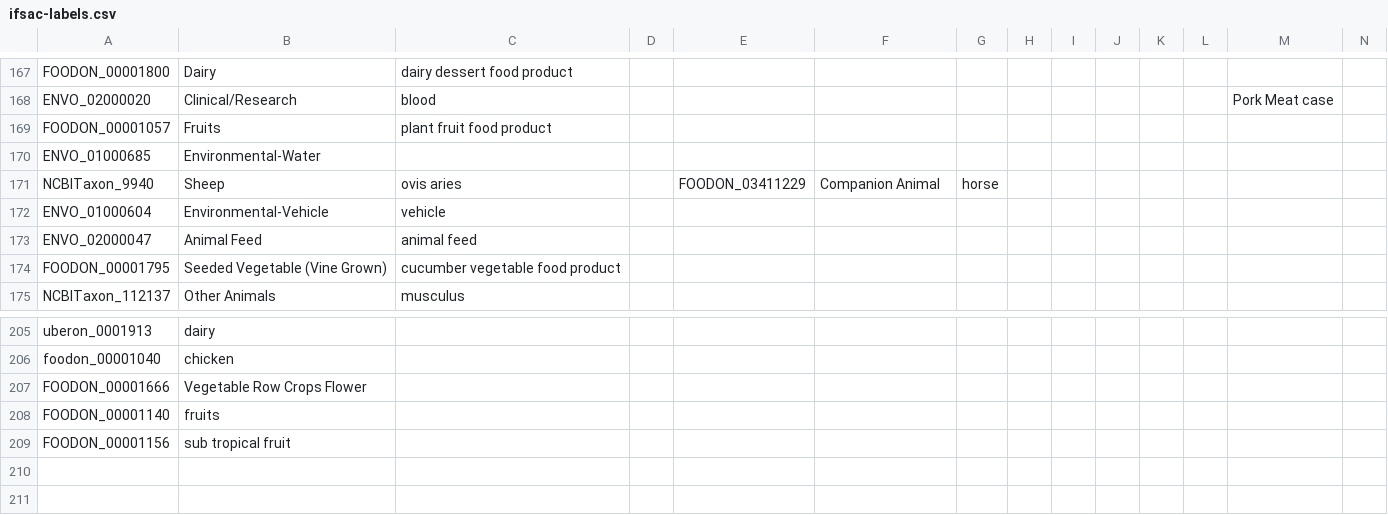
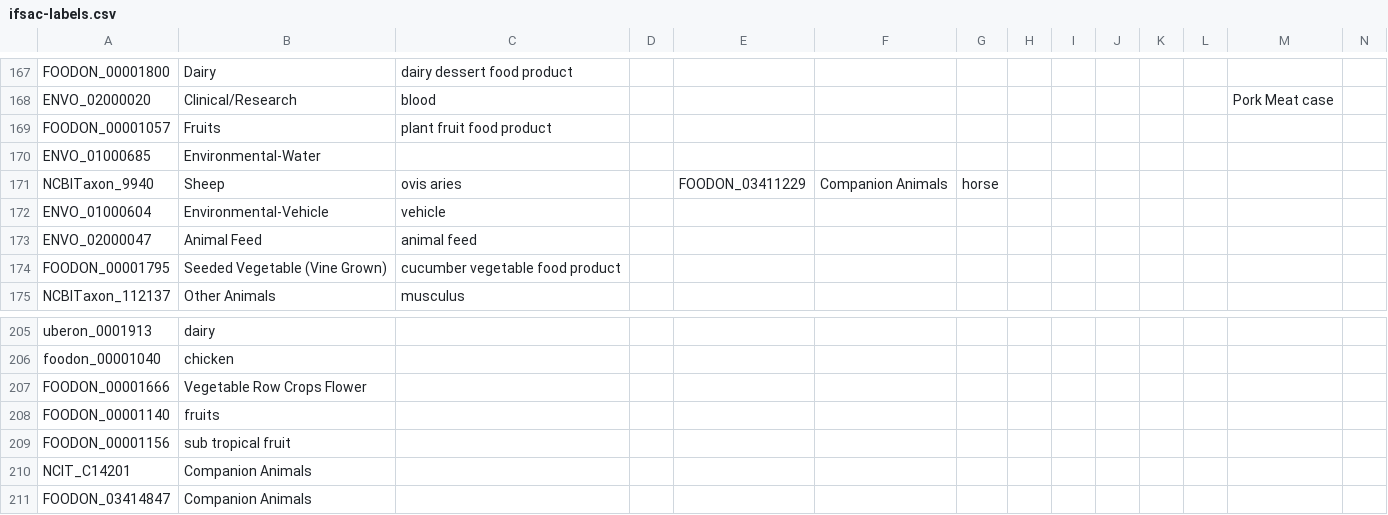
Before and after one commit to cidgoh/LexMapr, a CSV file: lexmapr/resources/ifsac-labels.csv, drawn as a sheet; only a part is shown, gaps mark what is left out; rows hold the shown columns only; the diff names each change by its address in the sheet, - before the commit and + after, or states it on an @@ line.

Commit message:
Update resources and fix typos

```diff
--- a/lexmapr/resources/ifsac-labels.csv
+++ b/lexmapr/resources/ifsac-labels.csv
-F171: Companion Animal
+F171: Companion Animals
+row 210: NCIT_C14201 | Companion Animals
+row 211: FOODON_03414847 | Companion Animals
```
Also changed, not shown: lexmapr/resources/buckets-ifsactop.csv, lexmapr/resources/ifsac-default.csv, 2 other files.
